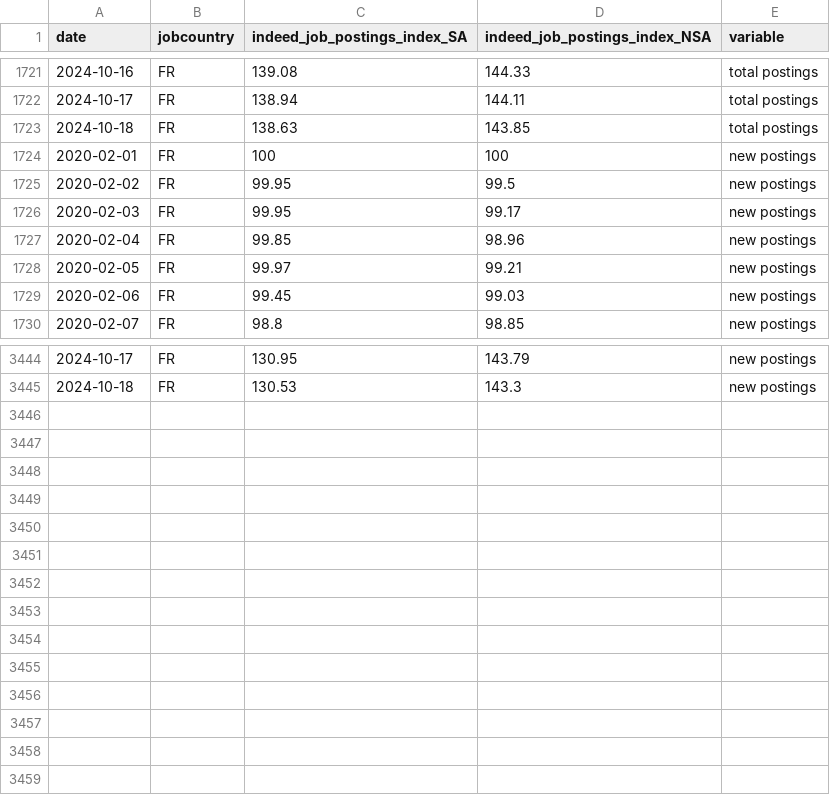
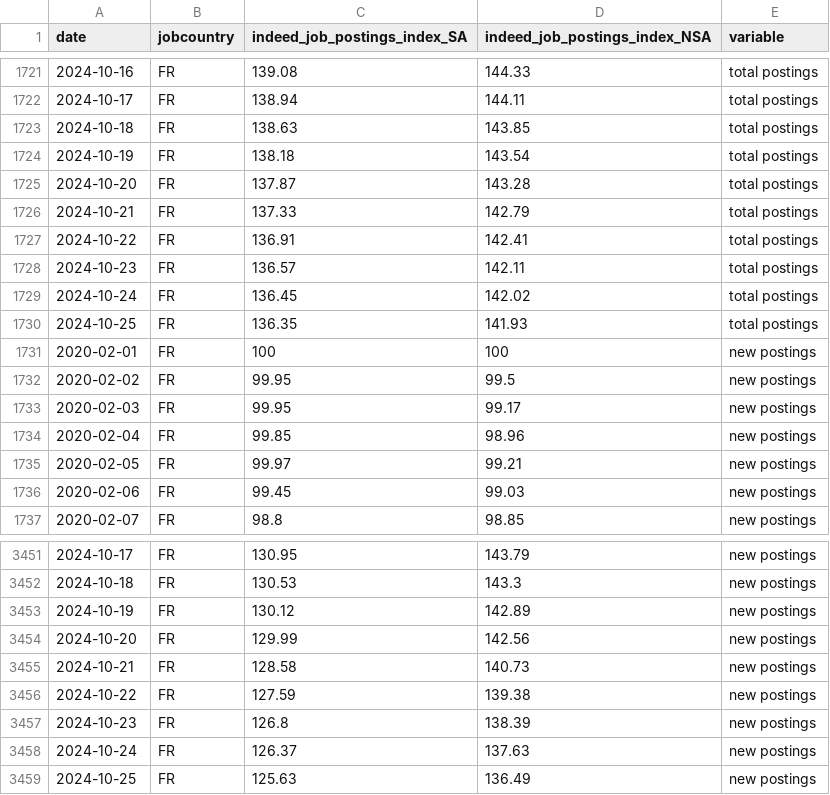
Before and after one commit to hiring-lab/job_postings_tracker, a CSV file: FR/aggregate_job_postings_FR.csv, drawn as a sheet; only a part is shown, gaps mark what is left out; the diff names each change by its address in the sheet, - before the commit and + after, or states it on an @@ line.

```diff
--- a/FR/aggregate_job_postings_FR.csv
+++ b/FR/aggregate_job_postings_FR.csv
+row 1724: 2024-10-19 | FR | 138.18 | 143.54 | total postings
+row 1725: 2024-10-20 | FR | 137.87 | 143.28 | total postings
+row 1726: 2024-10-21 | FR | 137.33 | 142.79 | total postings
+row 1727: 2024-10-22 | FR | 136.91 | 142.41 | total postings
+row 1728: 2024-10-23 | FR | 136.57 | 142.11 | total postings
+row 1729: 2024-10-24 | FR | 136.45 | 142.02 | total postings
+row 1730: 2024-10-25 | FR | 136.35 | 141.93 | total postings
+row 3453: 2024-10-19 | FR | 130.12 | 142.89 | new postings
+row 3454: 2024-10-20 | FR | 129.99 | 142.56 | new postings
+row 3455: 2024-10-21 | FR | 128.58 | 140.73 | new postings
+row 3456: 2024-10-22 | FR | 127.59 | 139.38 | new postings
+row 3457: 2024-10-23 | FR | 126.8 | 138.39 | new postings
+row 3458: 2024-10-24 | FR | 126.37 | 137.63 | new postings
+row 3459: 2024-10-25 | FR | 125.63 | 136.49 | new postings
```
Also changed, not shown: AU/aggregate_job_postings_AU.csv, CA/provincial_postings_ca.csv, 12 other files.
